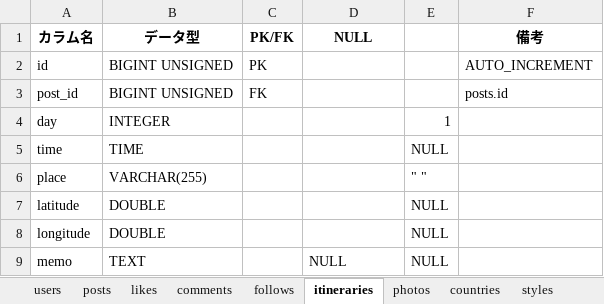
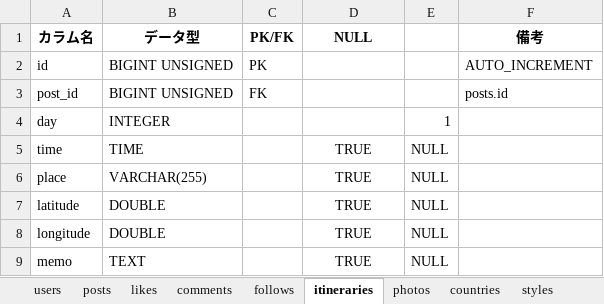
Before and after one commit to sookoo19/Tripost, an Excel workbook: docs/station3/tripost_all_table_definitions.xlsx, sheet itineraries, drawn as a sheet; values as stored, in another font and other column widths than the file's, no borders; the diff names each change by its address in the sheet, - before the commit and + after, or states it on an @@ line.

```diff
--- a/docs/station3/tripost_all_table_definitions.xlsx (sheet itineraries)
+++ b/docs/station3/tripost_all_table_definitions.xlsx (sheet itineraries)
-D5:D8 (NULL): (empty)
+D5:D8 (NULL): TRUE
-E6: " "
+E6: NULL
-D9 (NULL): NULL
+D9 (NULL): TRUE
-D9 alignment: left
+D9 alignment: center
```
Also changed, not shown: sheet posts, sheet budgets, sheet users, sheet photos, sheet comments, docs/station4/テスト設計書.xlsx, docs/station4/バリデーション設計書.xlsx, 27 other files.
